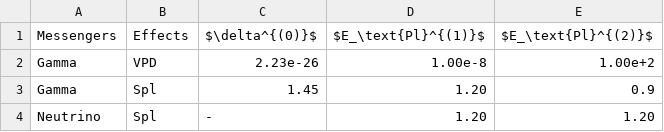
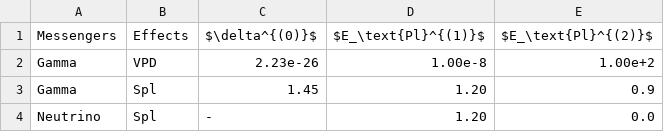
Before and after one commit to MKReyesH/QGMMTable, a CSV file: _data/database.csv, drawn as a sheet.

```diff
--- a/_data/database.csv
+++ b/_data/database.csv
@@ -3,2 +3,2 @@ Gamma,			VPD,			2.23e-26,			1.00e-8,					1.00e+2
 Gamma,			Spl,			1.45,				1.20,						0.9
-Neutrino,		Spl,			-,					1.20,						1.20
+Neutrino,		Spl,			-,					1.20,						0.0
```
Also changed, not shown: 1 other file.
